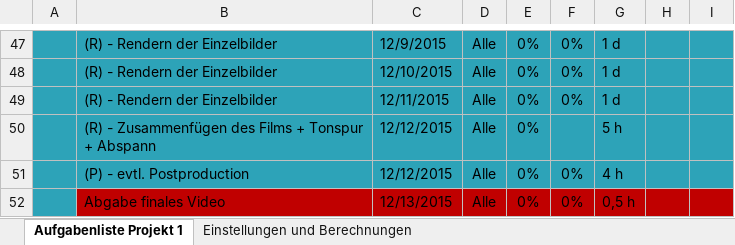
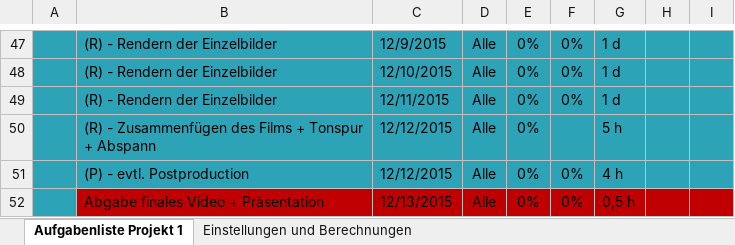
Before and after one commit to IT-Girl94/Nachts-im-Kinderzimmer, an Excel workbook: Zeitplanung.xlsx, sheet Aufgabenliste Projekt 1, drawn as a sheet; only a part is shown, gaps mark what is left out; values as stored, in another font and other column widths than the file's, no borders; conditional formats and table styles not drawn; the diff covers the shown part only; the diff names each change by its address in the sheet, - before the commit and + after, or states it on an @@ line.

```diff
--- a/Zeitplanung.xlsx (sheet Aufgabenliste Projekt 1)
+++ b/Zeitplanung.xlsx (sheet Aufgabenliste Projekt 1)
-B52: Abgabe finales Video
+B52: Abgabe finales Video + Präsentation
```
Also changed, not shown: 24 edited cells elsewhere in this sheet.
